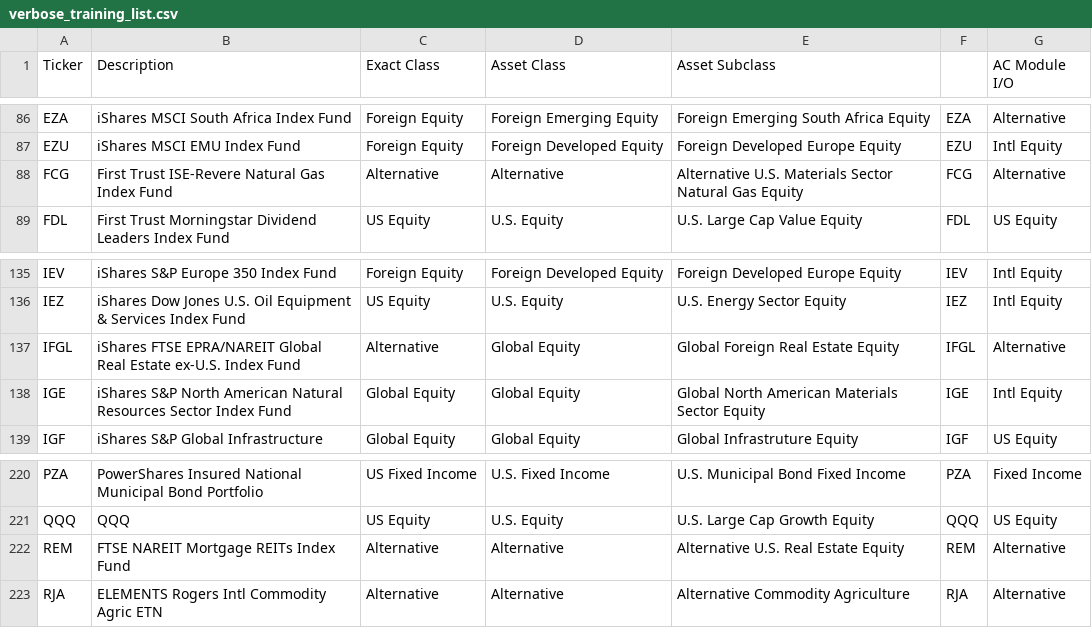
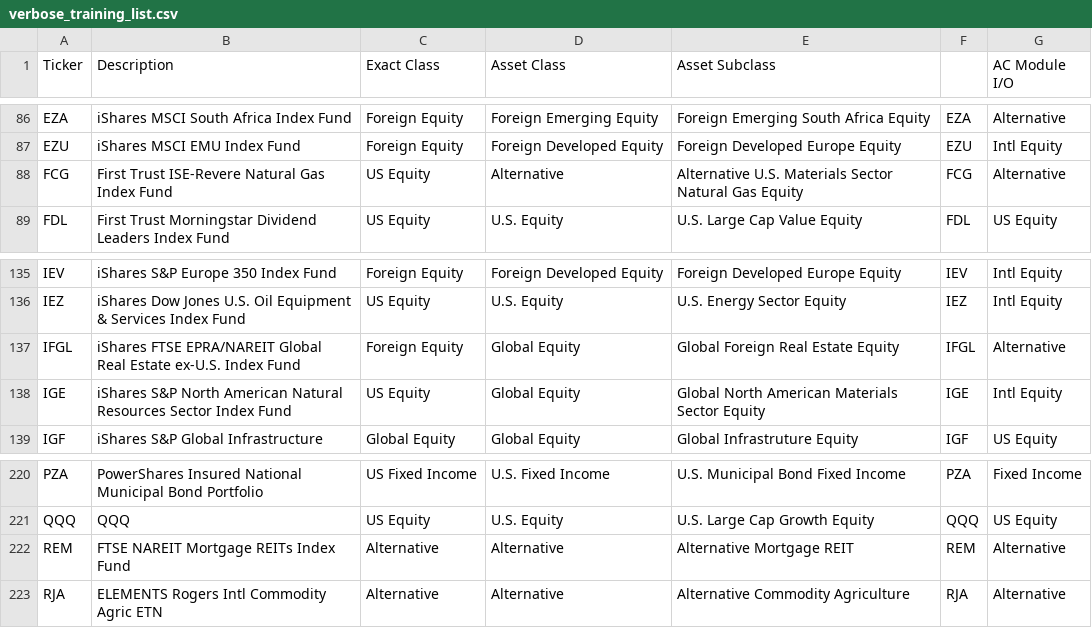
Before and after one commit to benjaminmgross/asset-ification, a CSV file: dat/verbose_training_list.csv, drawn as a sheet; only a part is shown, gaps mark what is left out.

```diff
--- a/dat/verbose_training_list.csv
+++ b/dat/verbose_training_list.csv
@@ -87,3 +87,3 @@ EZA,iShares MSCI South Africa Index Fund,Foreign Equity,Foreign Emerging Equity,
 EZU,iShares MSCI EMU Index Fund,Foreign Equity,Foreign Developed Equity,Foreign Developed Europe Equity,EZU,Intl Equity
-FCG,First Trust ISE-Revere Natural Gas Index Fund,Alternative,Alternative,Alternative U.S. Materials Sector Natural Gas Equity ,FCG,Alternative
+FCG,First Trust ISE-Revere Natural Gas Index Fund,US Equity,Alternative,Alternative U.S. Materials Sector Natural Gas Equity ,FCG,Alternative
 FDL,First Trust Morningstar Dividend Leaders Index Fund,US Equity,U.S. Equity,U.S. Large Cap Value Equity,FDL,US Equity
@@ -136,4 +136,4 @@ IEV,iShares S&P Europe 350 Index Fund,Foreign Equity,Foreign Developed Equity,Fo
 IEZ,iShares Dow Jones U.S. Oil Equipment & Services Index Fund,US Equity,U.S. Equity,U.S. Energy Sector Equity ,IEZ,Intl Equity
-IFGL,iShares FTSE EPRA/NAREIT Global Real Estate ex-U.S. Index Fund,Alternative,Global Equity,Global Foreign Real Estate Equity,IFGL,Alternative
-IGE,iShares S&P North American Natural Resources Sector Index Fund,Global Equity,Global Equity,Global North American Materials Sector Equity,IGE,Intl Equity
+IFGL,iShares FTSE EPRA/NAREIT Global Real Estate ex-U.S. Index Fund,Foreign Equity,Global Equity,Global Foreign Real Estate Equity,IFGL,Alternative
+IGE,iShares S&P North American Natural Resources Sector Index Fund,US Equity,Global Equity,Global North American Materials Sector Equity,IGE,Intl Equity
 IGF,iShares S&P Global Infrastructure,Global Equity,Global Equity,Global Infrastruture Equity,IGF,US Equity
@@ -221,3 +221,3 @@ PZA,PowerShares Insured National Municipal Bond Portfolio,US Fixed Income,U.S. F
 QQQ,QQQ,US Equity,U.S. Equity,U.S. Large Cap Growth Equity,QQQ,US Equity
-REM,FTSE NAREIT Mortgage REITs Index Fund,Alternative,Alternative,Alternative U.S. Real Estate Equity ,REM,Alternative
+REM,FTSE NAREIT Mortgage REITs Index Fund,Alternative,Alternative,Alternative Mortgage REIT,REM,Alternative
 RJA,ELEMENTS Rogers Intl Commodity Agric ETN,Alternative,Alternative,Alternative Commodity Agriculture ,RJA,Alternative
```
Also changed, not shown: dat/trained_assets.csv, 2 other files.
